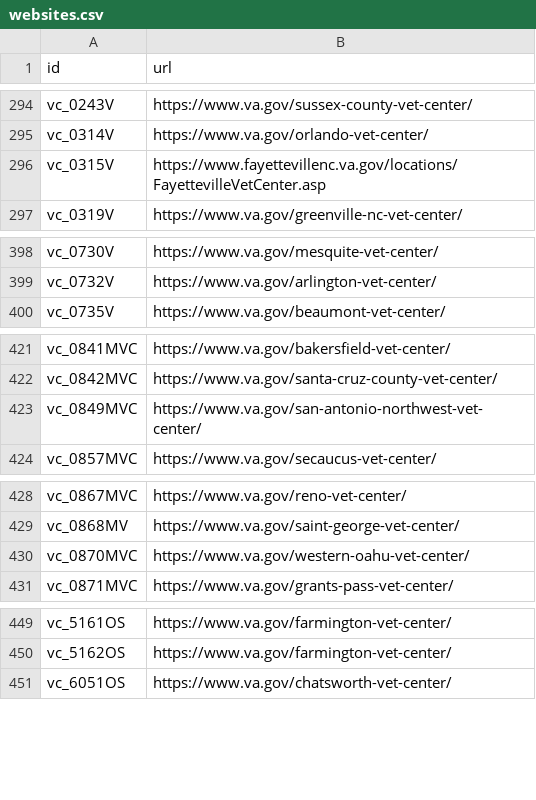
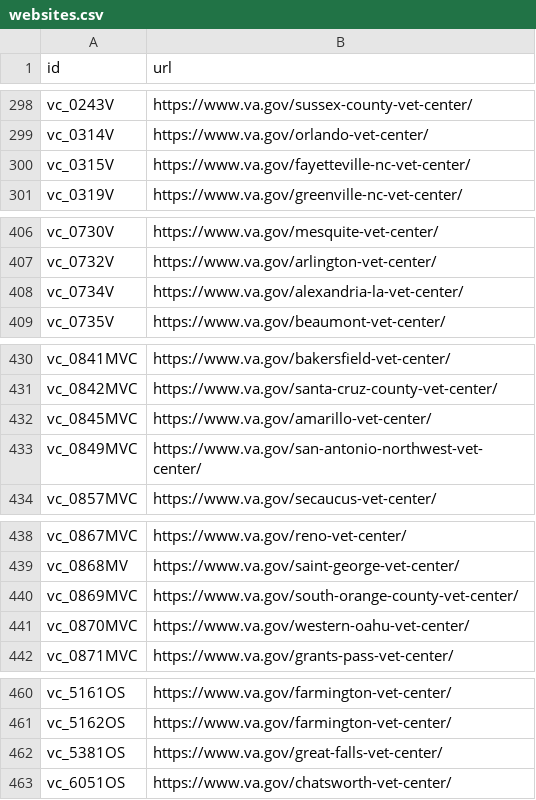
Before and after one commit to swirtSJW/lighthouse-facilities, a CSV file: facilities/src/main/resources/websites.csv, drawn as a sheet; only a part is shown, gaps mark what is left out; the diff covers the shown part only.

```diff
--- a/facilities/src/main/resources/websites.csv
+++ b/facilities/src/main/resources/websites.csv
@@ -295,3 +299,3 @@ vc_0243V,https://www.va.gov/sussex-county-vet-center/
 vc_0314V,https://www.va.gov/orlando-vet-center/
-vc_0315V,https://www.fayettevillenc.va.gov/locations/FayettevilleVetCenter.asp
+vc_0315V,https://www.va.gov/fayetteville-nc-vet-center/
 vc_0319V,https://www.va.gov/greenville-nc-vet-center/
@@ -399,2 +407,3 @@ vc_0730V,https://www.va.gov/mesquite-vet-center/
 vc_0732V,https://www.va.gov/arlington-vet-center/
+vc_0734V,https://www.va.gov/alexandria-la-vet-center/
 vc_0735V,https://www.va.gov/beaumont-vet-center/
@@ -422,2 +431,3 @@ vc_0841MVC,https://www.va.gov/bakersfield-vet-center/
 vc_0842MVC,https://www.va.gov/santa-cruz-county-vet-center/
+vc_0845MVC,https://www.va.gov/amarillo-vet-center/
 vc_0849MVC,https://www.va.gov/san-antonio-northwest-vet-center/
@@ -429,2 +439,3 @@ vc_0867MVC,https://www.va.gov/reno-vet-center/
 vc_0868MV,https://www.va.gov/saint-george-vet-center/
+vc_0869MVC,https://www.va.gov/south-orange-county-vet-center/
 vc_0870MVC,https://www.va.gov/western-oahu-vet-center/
@@ -450,2 +461,3 @@ vc_5161OS,https://www.va.gov/farmington-vet-center/
 vc_5162OS,https://www.va.gov/farmington-vet-center/
+vc_5381OS,https://www.va.gov/great-falls-vet-center/
 vc_6051OS,https://www.va.gov/chatsworth-vet-center/
```
Also changed, not shown: 8 added rows elsewhere in this file.
